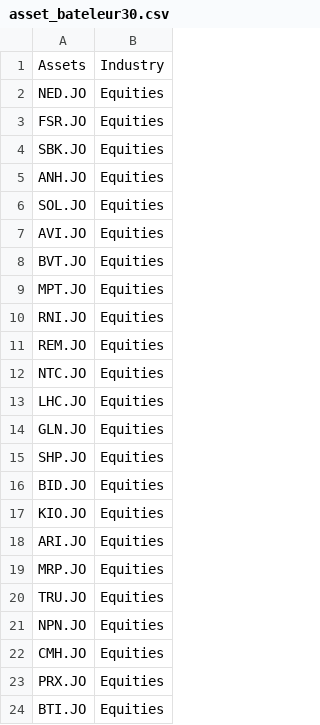
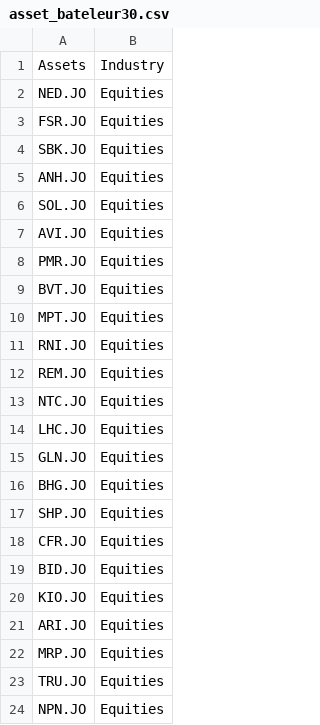
Before and after one commit to alexndala/bateleur-sa-equity, a CSV file: asset_bateleur30.csv, drawn as a sheet; only a part is shown; the shorter side is filled out with more unchanged rows.

Commit message:
reverted the assets back to 30

```diff
--- a/asset_bateleur30.csv
+++ b/asset_bateleur30.csv
@@ -7,2 +7,3 @@ SOL.JO,Equities
 AVI.JO,Equities
+PMR.JO,Equities
 BVT.JO,Equities
@@ -14,3 +15,5 @@ LHC.JO,Equities
 GLN.JO,Equities
+BHG.JO,Equities
 SHP.JO,Equities
+CFR.JO,Equities
 BID.JO,Equities
```
